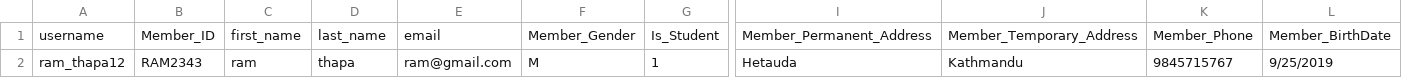
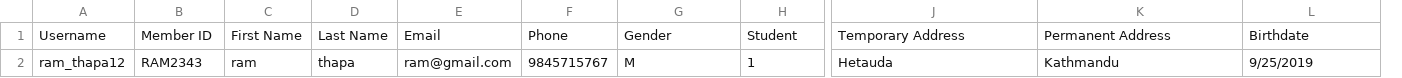
Before and after one commit to SushantGautam/LMS1.0, a CSV file: WebApp/static/importcsv_sample.csv, drawn as a sheet; only a part is shown, gaps mark what is left out; removed rows and columns are numbered as before the commit, all else as after; rows hold the shown columns only; the diff names each change by its address in the sheet, - before the commit and + after, or states it on an @@ line.

Commit message:
Import and Export format made same

```diff
--- a/WebApp/static/importcsv_sample.csv
+++ b/WebApp/static/importcsv_sample.csv
+column F, row 2: 9845715767
-column K, row 2: 9845715767
-row 1: username | Member_ID | first_name | last_name | email | Member_Gender | Is_Student | Member_Permanent_Address | Member_Temporary_Address | Member_Phone | Member_BirthDate
+row 1: Username | Member ID | First Name | Last Name | Email | Phone | Gender | Student | Temporary Address | Permanent Address | Birthdate
```
Also changed, not shown: 4 other files.
